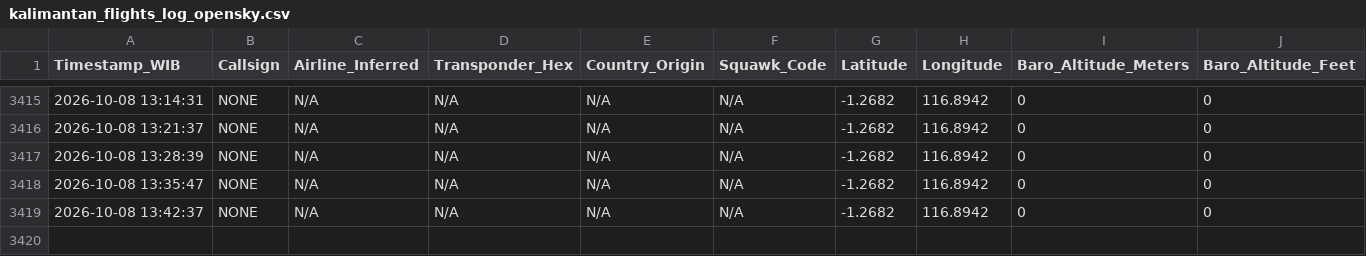
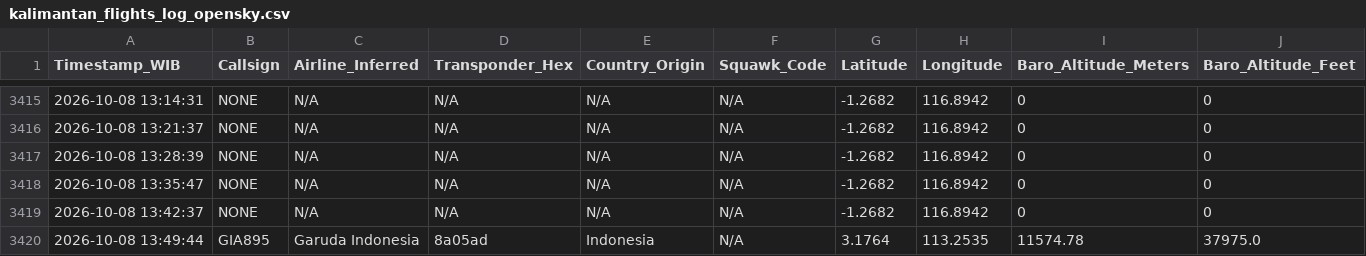
Before and after one commit to metta-kusuma/pekanbaru-air-quality, a CSV file: kalimantan_flights_log_opensky.csv, drawn as a sheet; only a part is shown, gaps mark what is left out; rows hold the shown columns only; the diff names each change by its address in the sheet, - before the commit and + after, or states it on an @@ line.

```diff
--- a/kalimantan_flights_log_opensky.csv
+++ b/kalimantan_flights_log_opensky.csv
+row 3420: 2026-10-08 13:49:44 | GIA895 | Garuda Indonesia | 8a05ad | Indonesia | N/A | 3.1764 | 113.2535 | 11574.78 | 37975.0
```
Also changed, not shown: bali_flights_log_opensky.csv, 8 other files.
